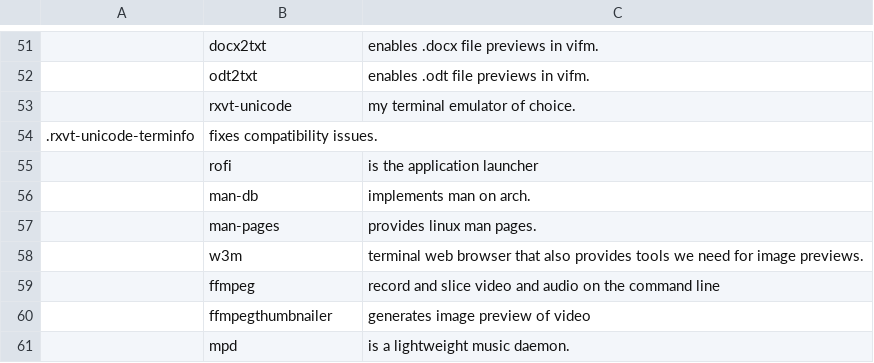
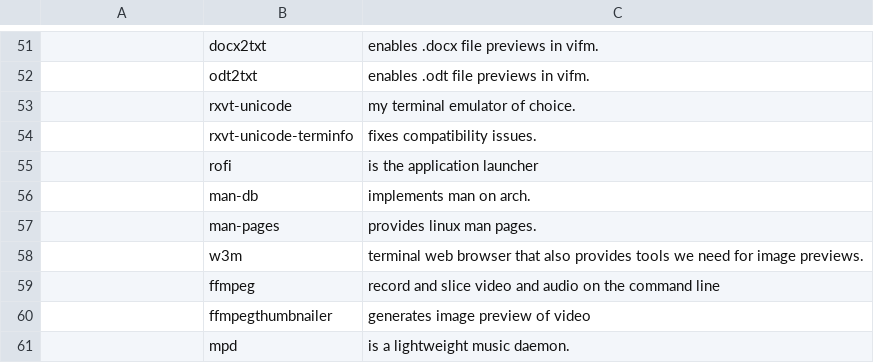
Before and after one commit to jimbarrett/arch-dev-setup, a CSV file: programs.csv, drawn as a sheet; only a part is shown, gaps mark what is left out; removed rows and columns are numbered as before the commit, all else as after; the diff names each change by its address in the sheet, - before the commit and + after, or states it on an @@ line.

Commit message:
Update programs.csv

```diff
--- a/programs.csv
+++ b/programs.csv
-row 54: .rxvt-unicode-terminfo | fixes compatibility issues.
+row 54:  | rxvt-unicode-terminfo | fixes compatibility issues.
```
